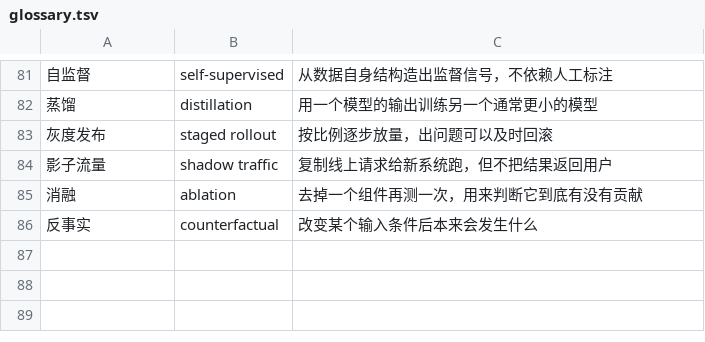
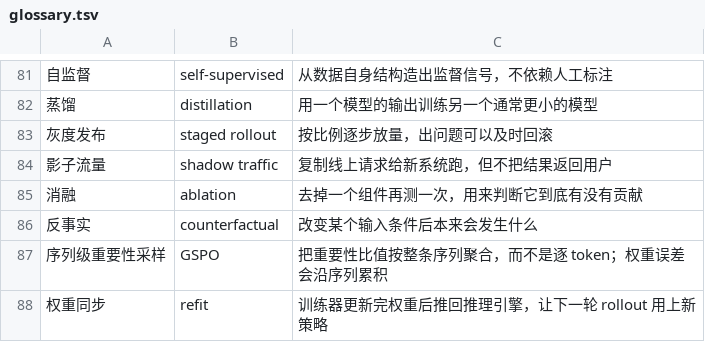
Before and after one commit to tianyi-zhang-02/cooking-agi, a TSV file: site/glossary.tsv, drawn as a sheet; only a part is shown, gaps mark what is left out.

```diff
--- a/site/glossary.tsv
+++ b/site/glossary.tsv
@@ -86 +86,3 @@
 反事实	counterfactual	改变某个输入条件后本来会发生什么
+序列级重要性采样	GSPO	把重要性比值按整条序列聚合，而不是逐 token；权重误差会沿序列累积
+权重同步	refit	训练器更新完权重后推回推理引擎，让下一轮 rollout 用上新策略
```
Also changed, not shown: 5 other files.
